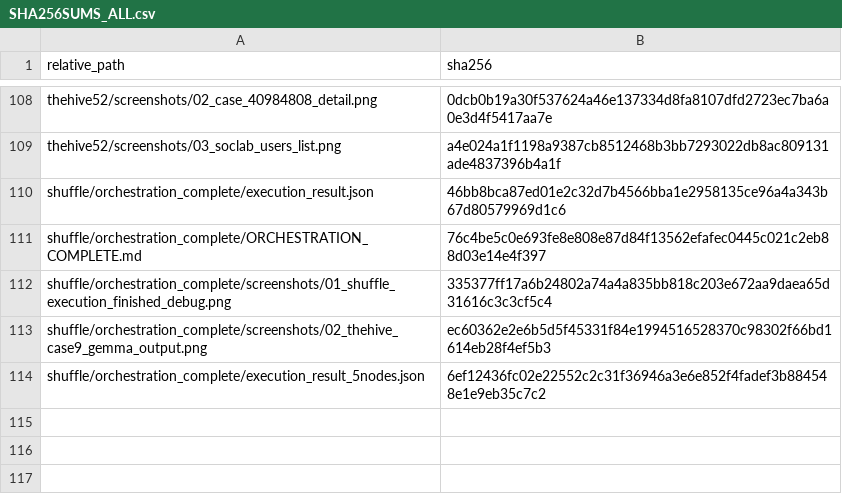
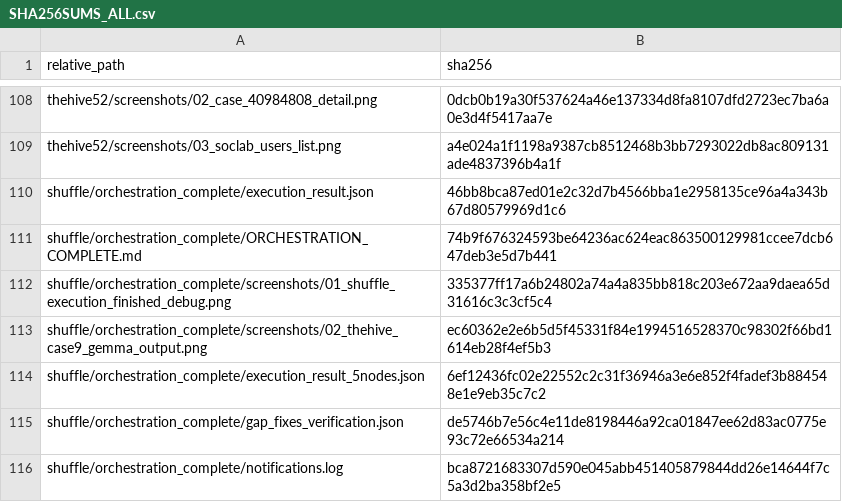
Before and after one commit to omarbabba779xx/PFA-SOC-IA, a CSV file: docs/evidence/final/PFA-FINAL-20260718-214637/SHA256SUMS_ALL.csv, drawn as a sheet; only a part is shown, gaps mark what is left out.

```diff
--- a/docs/evidence/final/PFA-FINAL-20260718-214637/SHA256SUMS_ALL.csv
+++ b/docs/evidence/final/PFA-FINAL-20260718-214637/SHA256SUMS_ALL.csv
@@ -110,3 +110,3 @@ thehive52/screenshots/03_soclab_users_list.png,a4e024a1f1198a9387cb8512468b3bb72
 shuffle/orchestration_complete/execution_result.json,46bb8bca87ed01e2c32d7b4566bba1e2958135ce96a4a343b67d80579969d1c6
-shuffle/orchestration_complete/ORCHESTRATION_COMPLETE.md,76c4be5c0e693fe8e808e87d84f13562efafec0445c021c2eb88d03e14e4f397
+shuffle/orchestration_complete/ORCHESTRATION_COMPLETE.md,74b9f676324593be64236ac624eac863500129981ccee7dcb647deb3e5d7b441
 shuffle/orchestration_complete/screenshots/01_shuffle_execution_finished_debug.png,335377ff17a6b24802a74a4a835bb818c203e672aa9daea65d31616c3c3cf5c4
@@ -114 +114,3 @@ shuffle/orchestration_complete/screenshots/02_thehive_case9_gemma_output.png,ec6
 shuffle/orchestration_complete/execution_result_5nodes.json,6ef12436fc02e22552c2c31f36946a3e6e852f4fadef3b884548e1e9eb35c7c2
+shuffle/orchestration_complete/gap_fixes_verification.json,de5746b7e56c4e11de8198446a92ca01847ee62d83ac0775e93c72e66534a214
+shuffle/orchestration_complete/notifications.log,bca8721683307d590e045abb451405879844dd26e14644f7c5a3d2ba358bf2e5
```
Also changed, not shown: 3 other files.
